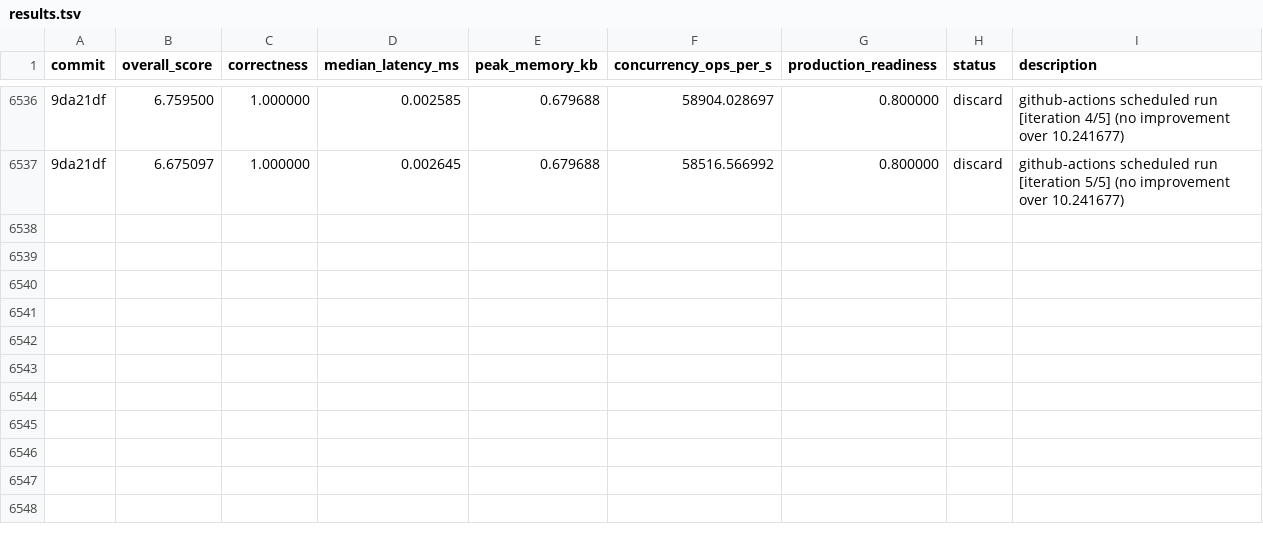
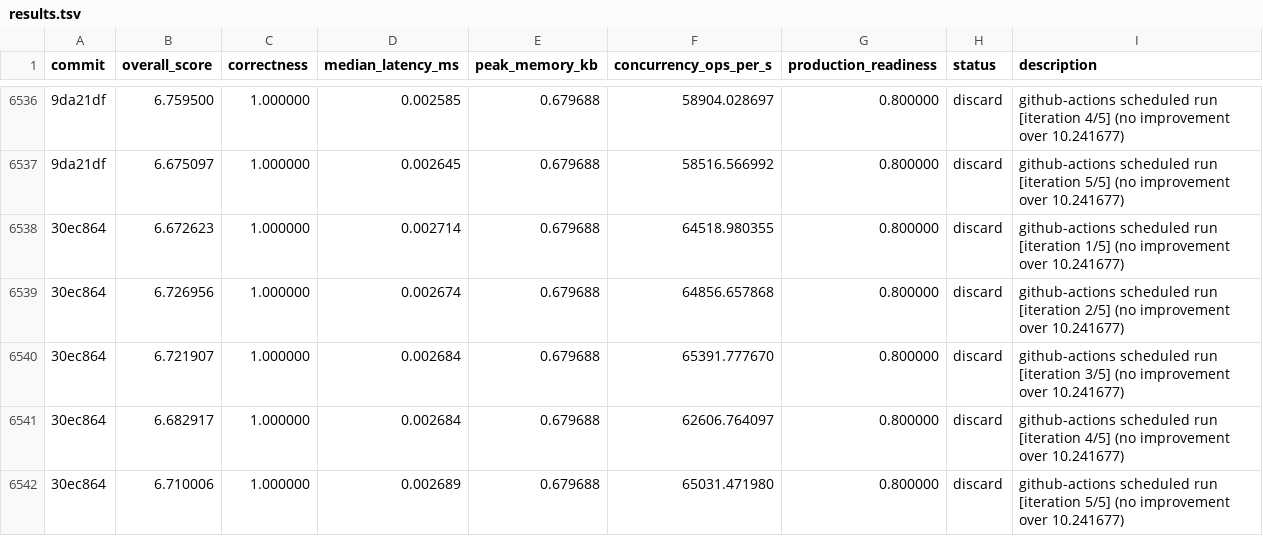
Before and after one commit to vneyman/autoresearch-function, a TSV file: .autoresearch/engineering/portfolio-return/results.tsv, drawn as a sheet; only a part is shown, gaps mark what is left out; the diff names each change by its address in the sheet, - before the commit and + after, or states it on an @@ line.

```diff
--- a/.autoresearch/engineering/portfolio-return/results.tsv
+++ b/.autoresearch/engineering/portfolio-return/results.tsv
+row 6538: 30ec864 | 6.672623 | 1.000000 | 0.002714 | 0.679688 | 64518.980355 | 0.800000 | discard | github-actions scheduled run [iteration 1/5] (no improvement over 10.241677)
+row 6539: 30ec864 | 6.726956 | 1.000000 | 0.002674 | 0.679688 | 64856.657868 | 0.800000 | discard | github-actions scheduled run [iteration 2/5] (no improvement over 10.241677)
+row 6540: 30ec864 | 6.721907 | 1.000000 | 0.002684 | 0.679688 | 65391.777670 | 0.800000 | discard | github-actions scheduled run [iteration 3/5] (no improvement over 10.241677)
+row 6541: 30ec864 | 6.682917 | 1.000000 | 0.002684 | 0.679688 | 62606.764097 | 0.800000 | discard | github-actions scheduled run [iteration 4/5] (no improvement over 10.241677)
+row 6542: 30ec864 | 6.710006 | 1.000000 | 0.002689 | 0.679688 | 65031.471980 | 0.800000 | discard | github-actions scheduled run [iteration 5/5] (no improvement over 10.241677)
```
Also changed, not shown: 1 other file.
